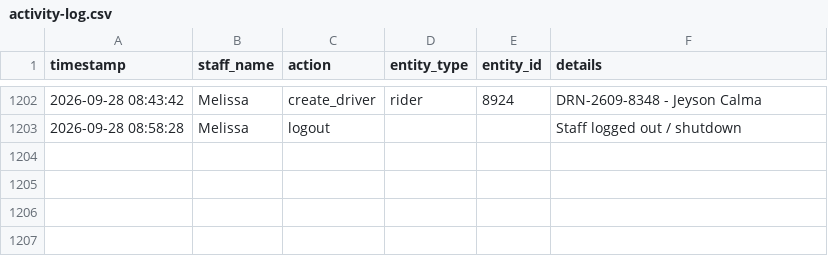
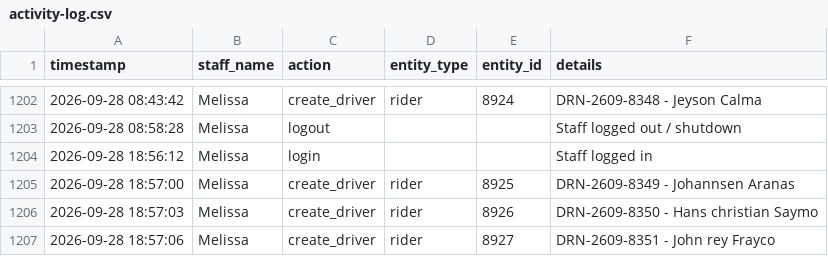
Before and after one commit to jangdannug/PinoyRidePh, a CSV file: logs/activity-log.csv, drawn as a sheet; only a part is shown, gaps mark what is left out; the diff names each change by its address in the sheet, - before the commit and + after, or states it on an @@ line.

Commit message:
Activity log sync (startup) - 2026-09-28 19:58:08

```diff
--- a/logs/activity-log.csv
+++ b/logs/activity-log.csv
+row 1204: 2026-09-28 18:56:12 | Melissa | login |  |  | Staff logged in
+row 1205: 2026-09-28 18:57:00 | Melissa | create_driver | rider | 8925 | DRN-2609-8349 - Johannsen Aranas
+row 1206: 2026-09-28 18:57:03 | Melissa | create_driver | rider | 8926 | DRN-2609-8350 - Hans christian Saymo
+row 1207: 2026-09-28 18:57:06 | Melissa | create_driver | rider | 8927 | DRN-2609-8351 - John rey Frayco
```
Also changed, not shown: 1 other file.
